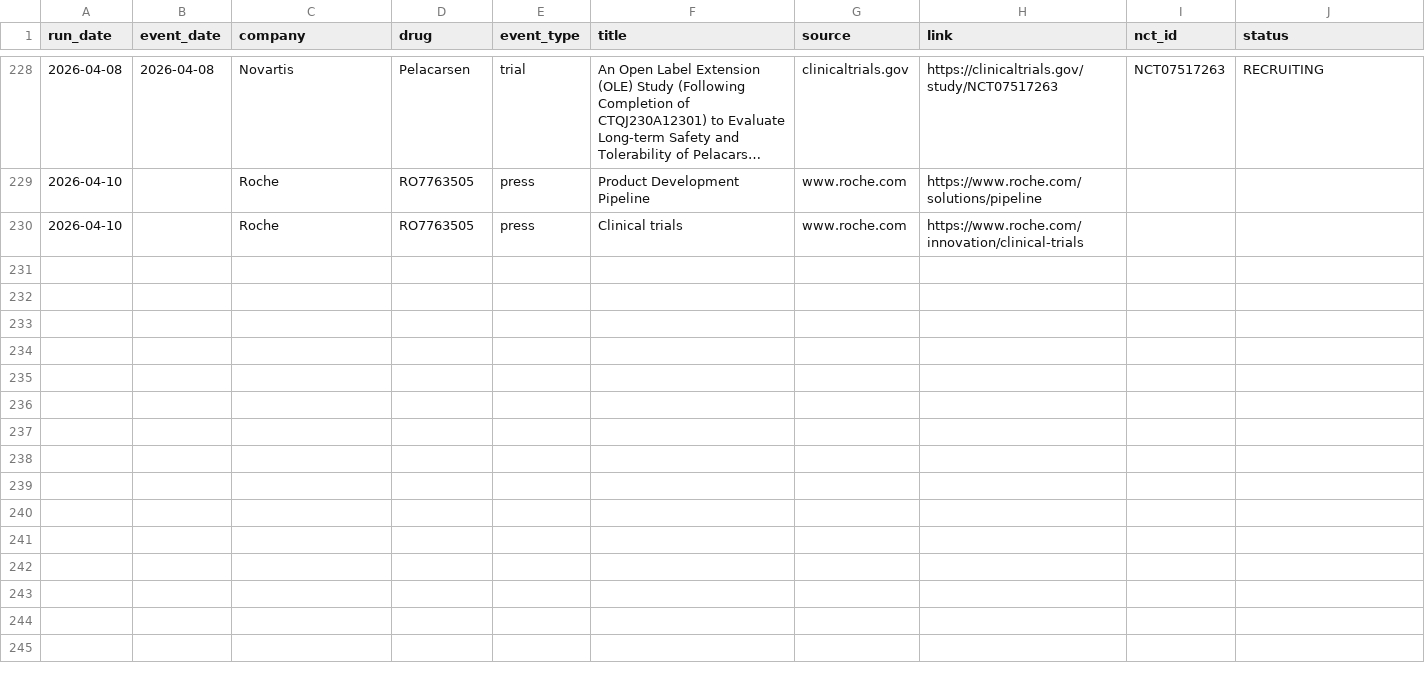
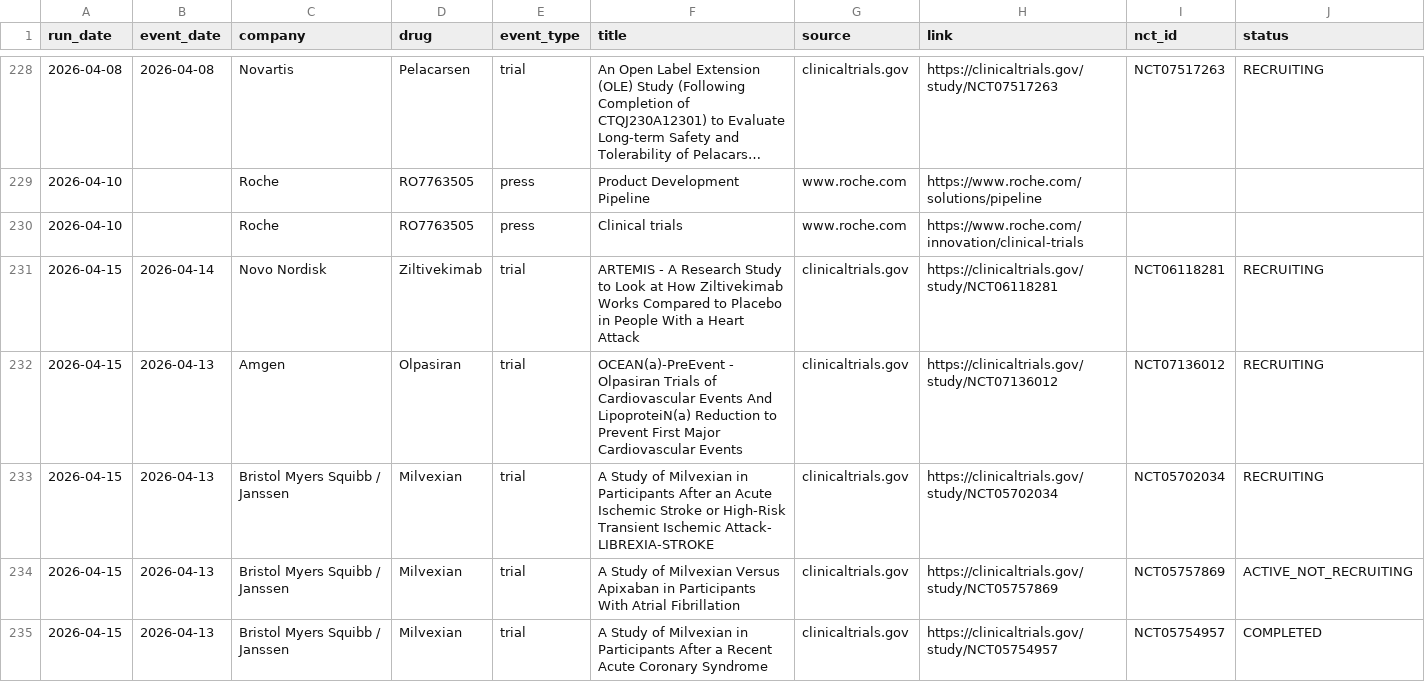
Before and after one commit to rubioisabel134-ai/ACS-dashboard, a CSV file: data/intel-news-log.csv, drawn as a sheet; only a part is shown, gaps mark what is left out; long unchanged cells end in …; the diff names each change by its address in the sheet, - before the commit and + after, or states it on an @@ line.

```diff
--- a/data/intel-news-log.csv
+++ b/data/intel-news-log.csv
+row 231: 2026-04-15 | 2026-04-14 | Novo Nordisk | Ziltivekimab | trial | ARTEMIS - A Research Study to Look at How Ziltivekimab Works Compared to Placebo in People With a Heart Attack | clinicaltrials.gov | https://clinicaltrials.gov/study/NCT06118281 | NCT06118281 | RECRUITING
+row 232: 2026-04-15 | 2026-04-13 | Amgen | Olpasiran | trial | OCEAN(a)-PreEvent - Olpasiran Trials of Cardiovascular Events And LipoproteiN(a) Reduction to Prevent First Major Cardiovascular Events | clinicaltrials.gov | https://clinicaltrials.gov/study/NCT07136012 | NCT07136012 | RECRUITING
+row 233: 2026-04-15 | 2026-04-13 | Bristol Myers Squibb / Janssen | Milvexian | trial | A Study of Milvexian in Participants After an Acute Ischemic Stroke or High-Risk Transient Ischemic Attack- LIBREXIA-STROKE | clinicaltrials.gov | https://clinicaltrials.gov/study/NCT05702034 | NCT05702034 | RECRUITING
+row 234: 2026-04-15 | 2026-04-13 | Bristol Myers Squibb / Janssen | Milvexian | trial | A Study of Milvexian Versus Apixaban in Participants With Atrial Fibrillation | clinicaltrials.gov | https://clinicaltrials.gov/study/NCT05757869 | NCT05757869 | ACTIVE_NOT_RECRUITING
+row 235: 2026-04-15 | 2026-04-13 | Bristol Myers Squibb / Janssen | Milvexian | trial | A Study of Milvexian in Participants After a Recent Acute Coronary Syndrome | clinicaltrials.gov | https://clinicaltrials.gov/study/NCT05754957 | NCT05754957 | COMPLETED
```
Also changed, not shown: 3 other files.
